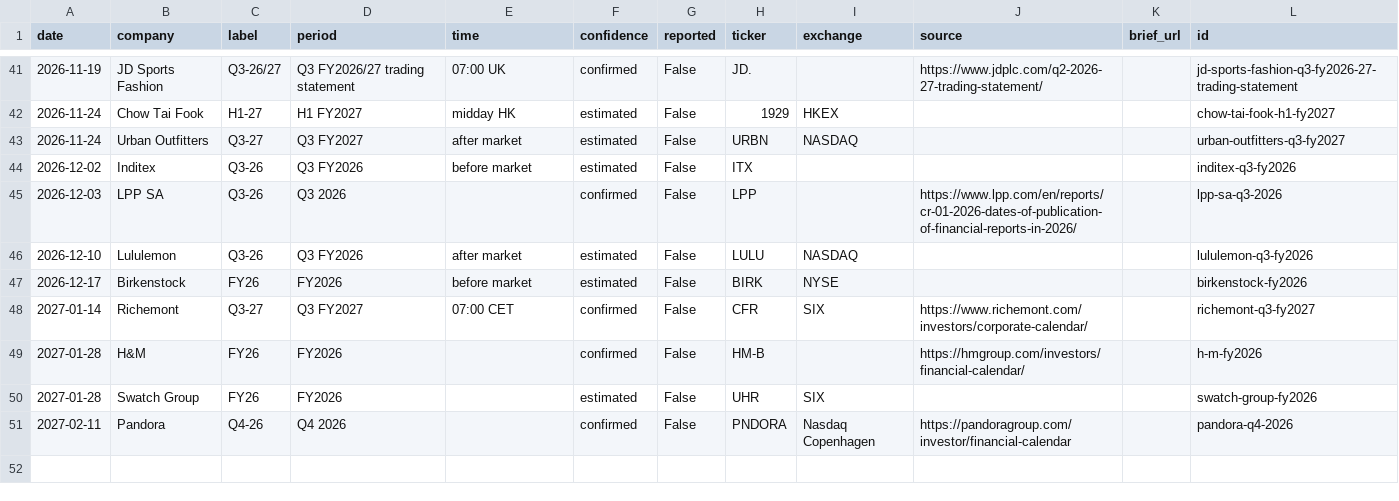
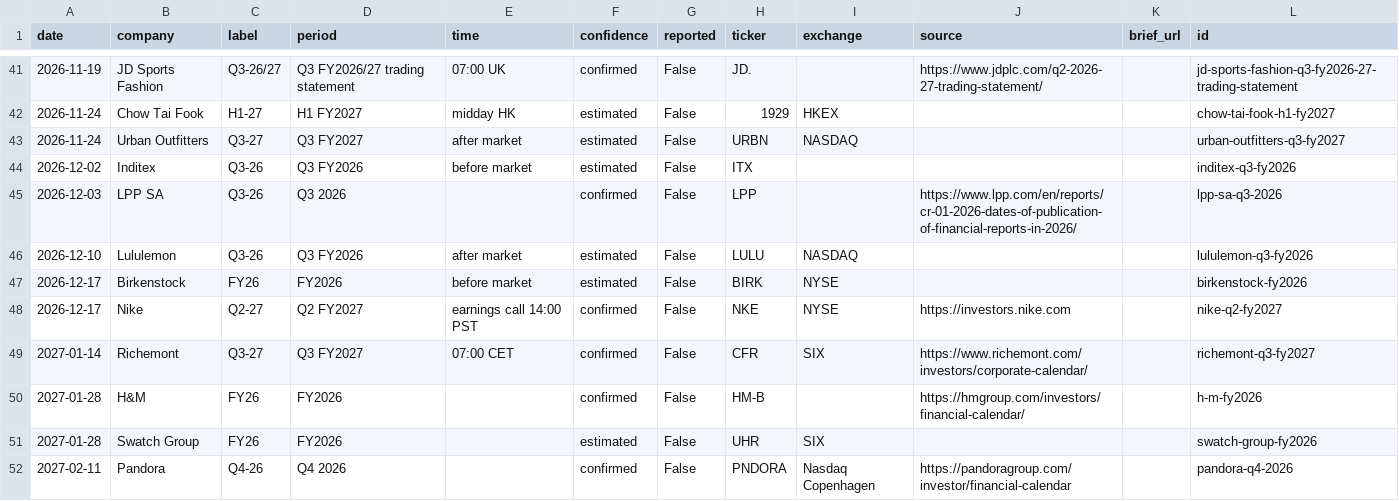
Before and after one commit to almarpause/vgr-earnings-calendar, a CSV file: earnings-calendar.csv, drawn as a sheet; only a part is shown, gaps mark what is left out.

Commit message:
Calendar update 2026-11-23

```diff
--- a/earnings-calendar.csv
+++ b/earnings-calendar.csv
@@ -47,2 +47,3 @@ date,company,label,period,time,confidence,reported,ticker,exchange,source,brief_
 2026-12-17,Birkenstock,FY26,FY2026,before market,estimated,False,BIRK,NYSE,,,birkenstock-fy2026
+2026-12-17,Nike,Q2-27,Q2 FY2027,earnings call 14:00 PST,confirmed,False,NKE,NYSE,https://investors.nike.com,,nike-q2-fy2027
 2027-01-14,Richemont,Q3-27,Q3 FY2027,07:00 CET,confirmed,False,CFR,SIX,https://www.richemont.com/investors/corporate-calendar/,,richemont-q3-fy2027
```
Also changed, not shown: 3 other files.
